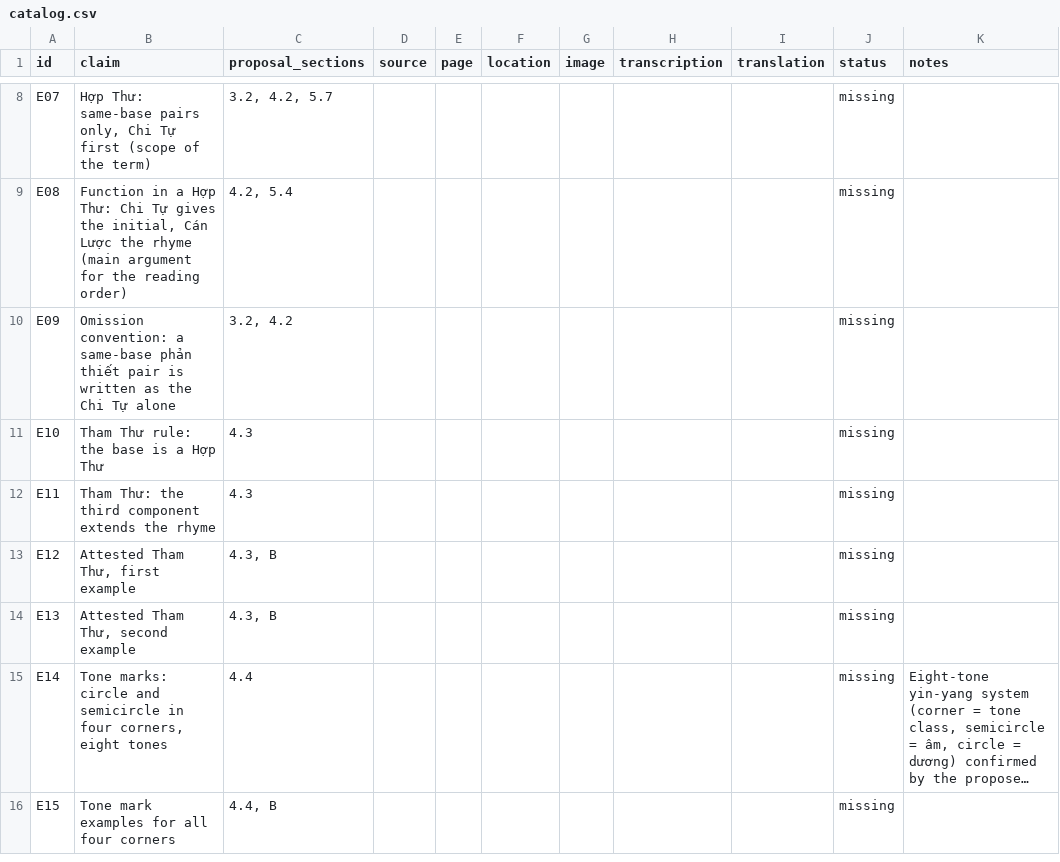
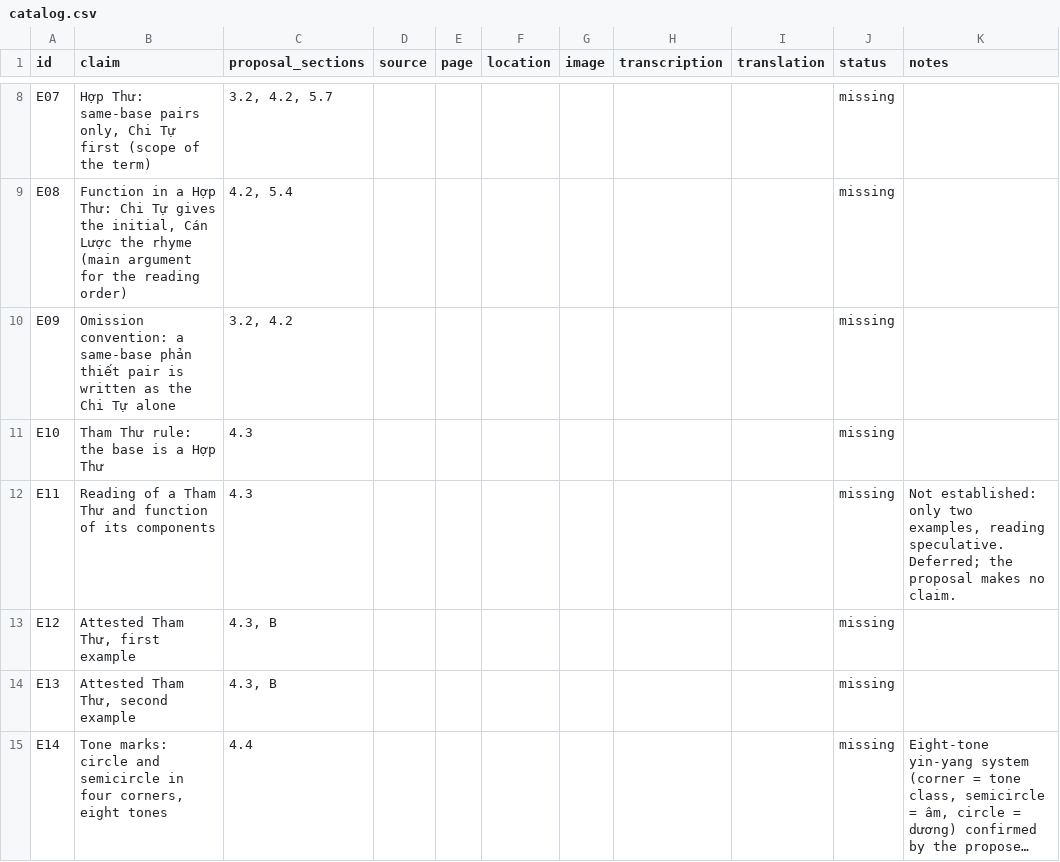
Before and after one commit to qtng/qatt-unicode, a CSV file: evidence/catalog.csv, drawn as a sheet; only a part is shown, gaps mark what is left out; the shorter side is filled out with more unchanged rows; long unchanged cells end in ….

```diff
--- a/evidence/catalog.csv
+++ b/evidence/catalog.csv
@@ -11,3 +11,3 @@ E09,Omission convention: a same-base phản thiết pair is written as the Chi T
 E10,Tham Thư rule: the base is a Hợp Thư,4.3,,,,,,,missing,
-E11,Tham Thư: the third component extends the rhyme,4.3,,,,,,,missing,
+E11,Reading of a Tham Thư and function of its components,4.3,,,,,,,missing,"Not established: only two examples, reading speculative. Deferred; the proposal makes no claim."
 E12,"Attested Tham Thư, first example","4.3, B",,,,,,,missing,
```
Also changed, not shown: 2 other files.
